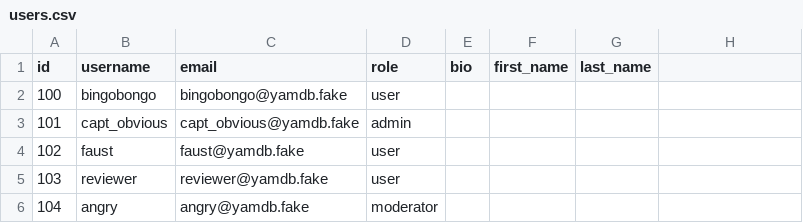
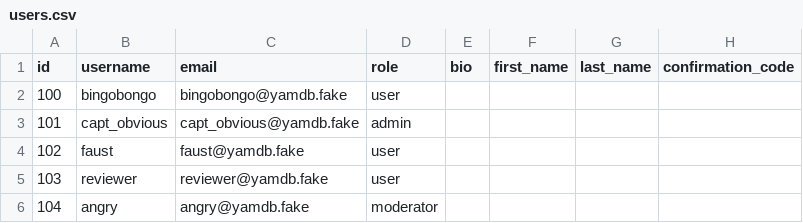
Before and after one commit to HoneyKnight/api_yamdb, a CSV file: api_yamdb/static/data/users.csv, drawn as a sheet; the diff names each change by its address in the sheet, - before the commit and + after, or states it on an @@ line.

```diff
--- a/api_yamdb/static/data/users.csv
+++ b/api_yamdb/static/data/users.csv
-H1: (empty)
+H1: confirmation_code
```
Also changed, not shown: 30 other files.
